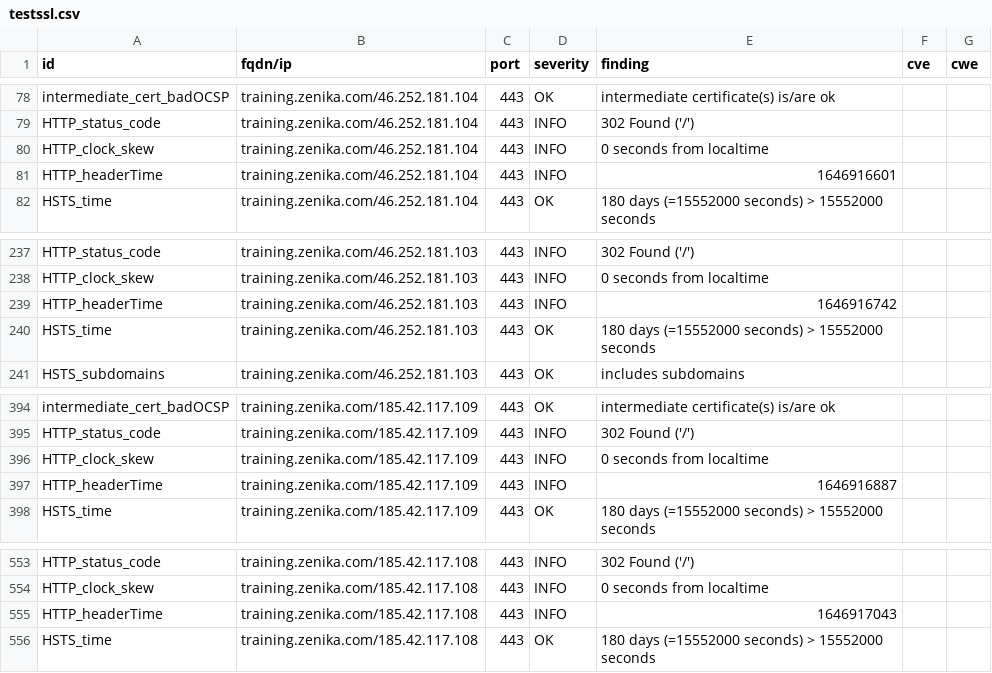
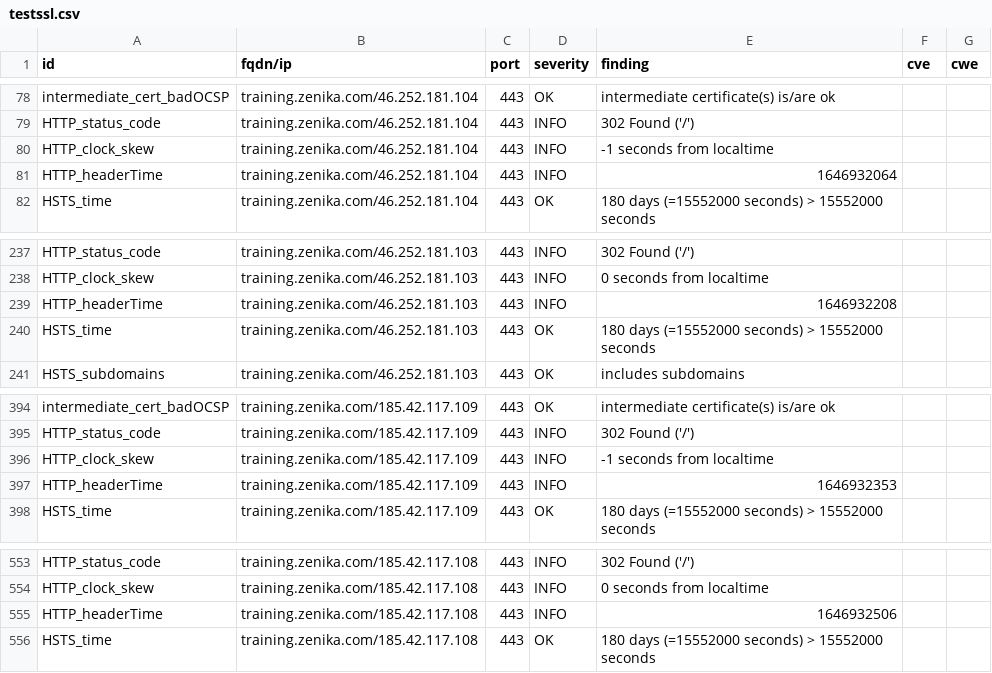
Before and after one commit to arthurzenika/dashlord-zenika, a CSV file: results/aHR0cHM6Ly90cmFpbmluZy56ZW5pa2EuY29t/testssl.csv, drawn as a sheet; only a part is shown, gaps mark what is left out.

```diff
--- a/results/aHR0cHM6Ly90cmFpbmluZy56ZW5pa2EuY29t/testssl.csv
+++ b/results/aHR0cHM6Ly90cmFpbmluZy56ZW5pa2EuY29t/testssl.csv
@@ -79,4 +79,4 @@
 "HTTP_status_code","training.zenika.com/46.252.181.104","443","INFO","302 Found ('/')","",""
-"HTTP_clock_skew","training.zenika.com/46.252.181.104","443","INFO","0 seconds from localtime","",""
-"HTTP_headerTime","training.zenika.com/46.252.181.104","443","INFO","1646916601","",""
+"HTTP_clock_skew","training.zenika.com/46.252.181.104","443","INFO","-1 seconds from localtime","",""
+"HTTP_headerTime","training.zenika.com/46.252.181.104","443","INFO","1646932064","",""
 "HSTS_time","training.zenika.com/46.252.181.104","443","OK","180 days (=15552000 seconds) > 15552000 seconds","",""
@@ -238,3 +238,3 @@
 "HTTP_clock_skew","training.zenika.com/46.252.181.103","443","INFO","0 seconds from localtime","",""
-"HTTP_headerTime","training.zenika.com/46.252.181.103","443","INFO","1646916742","",""
+"HTTP_headerTime","training.zenika.com/46.252.181.103","443","INFO","1646932208","",""
 "HSTS_time","training.zenika.com/46.252.181.103","443","OK","180 days (=15552000 seconds) > 15552000 seconds","",""
@@ -395,4 +395,4 @@
 "HTTP_status_code","training.zenika.com/185.42.117.109","443","INFO","302 Found ('/')","",""
-"HTTP_clock_skew","training.zenika.com/185.42.117.109","443","INFO","0 seconds from localtime","",""
-"HTTP_headerTime","training.zenika.com/185.42.117.109","443","INFO","1646916887","",""
+"HTTP_clock_skew","training.zenika.com/185.42.117.109","443","INFO","-1 seconds from localtime","",""
+"HTTP_headerTime","training.zenika.com/185.42.117.109","443","INFO","1646932353","",""
 "HSTS_time","training.zenika.com/185.42.117.109","443","OK","180 days (=15552000 seconds) > 15552000 seconds","",""
@@ -554,3 +554,3 @@
 "HTTP_clock_skew","training.zenika.com/185.42.117.108","443","INFO","0 seconds from localtime","",""
-"HTTP_headerTime","training.zenika.com/185.42.117.108","443","INFO","1646917043","",""
+"HTTP_headerTime","training.zenika.com/185.42.117.108","443","INFO","1646932506","",""
 "HSTS_time","training.zenika.com/185.42.117.108","443","OK","180 days (=15552000 seconds) > 15552000 seconds","",""
```
Also changed, not shown: 13 other files.
